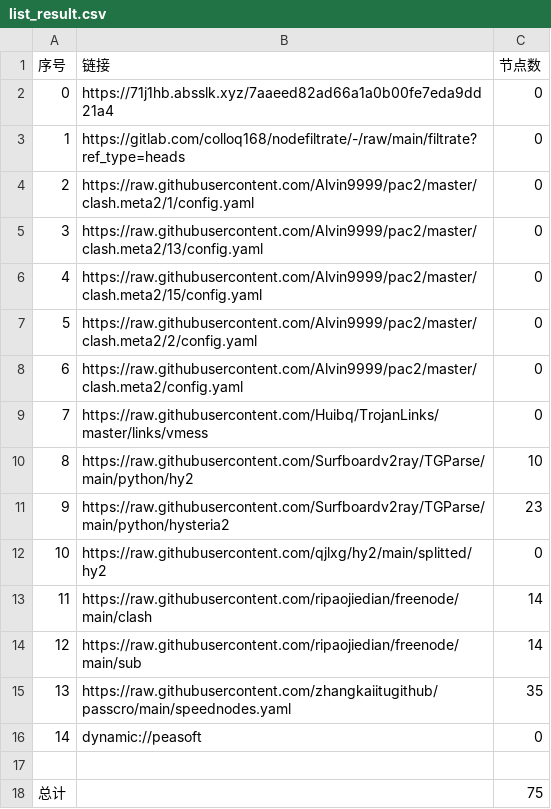
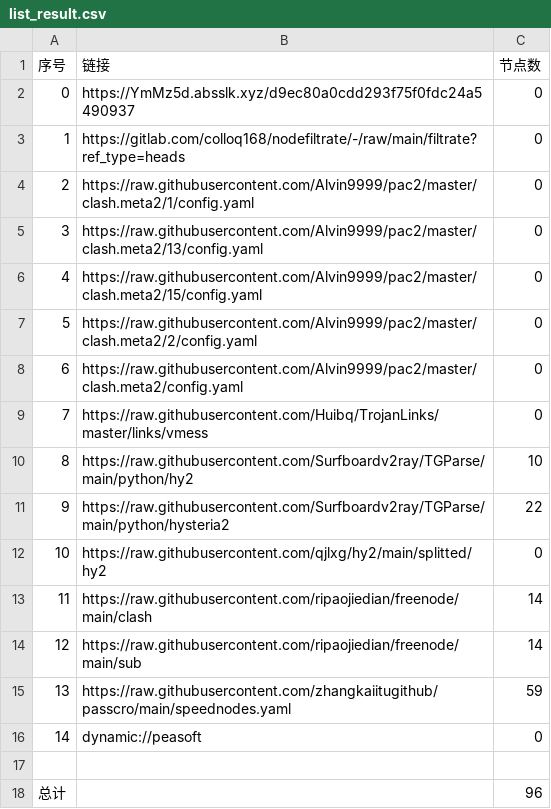
Before and after one commit to zz379688/AutoMergePublicNodes, a CSV file: list_result.csv, drawn as a sheet.

```diff
--- a/list_result.csv
+++ b/list_result.csv
@@ -1,3 +1,3 @@
 序号,链接,节点数
-0,https://71j1hb.absslk.xyz/7aaeed82ad66a1a0b00fe7eda9dd21a4,0
+0,https://YmMz5d.absslk.xyz/d9ec80a0cdd293f75f0fdc24a5490937,0
 1,https://gitlab.com/colloq168/nodefiltrate/-/raw/main/filtrate?ref_type=heads,0
@@ -10,3 +10,3 @@
 8,https://raw.githubusercontent.com/Surfboardv2ray/TGParse/main/python/hy2,10
-9,https://raw.githubusercontent.com/Surfboardv2ray/TGParse/main/python/hysteria2,23
+9,https://raw.githubusercontent.com/Surfboardv2ray/TGParse/main/python/hysteria2,22
 10,https://raw.githubusercontent.com/qjlxg/hy2/main/splitted/hy2,0
@@ -14,5 +14,5 @@
 12,https://raw.githubusercontent.com/ripaojiedian/freenode/main/sub,14
-13,https://raw.githubusercontent.com/zhangkaiitugithub/passcro/main/speednodes.yaml,35
+13,https://raw.githubusercontent.com/zhangkaiitugithub/passcro/main/speednodes.yaml,59
 14,dynamic://peasoft,0
 
-总计,,75
+总计,,96
```
Also changed, not shown: 16 other files.
